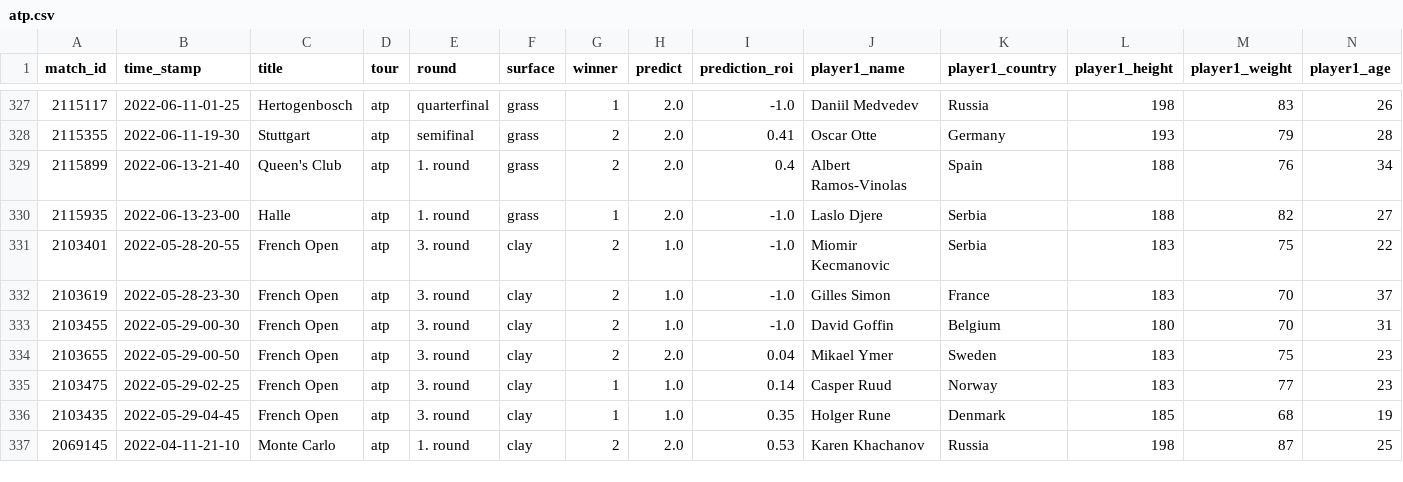
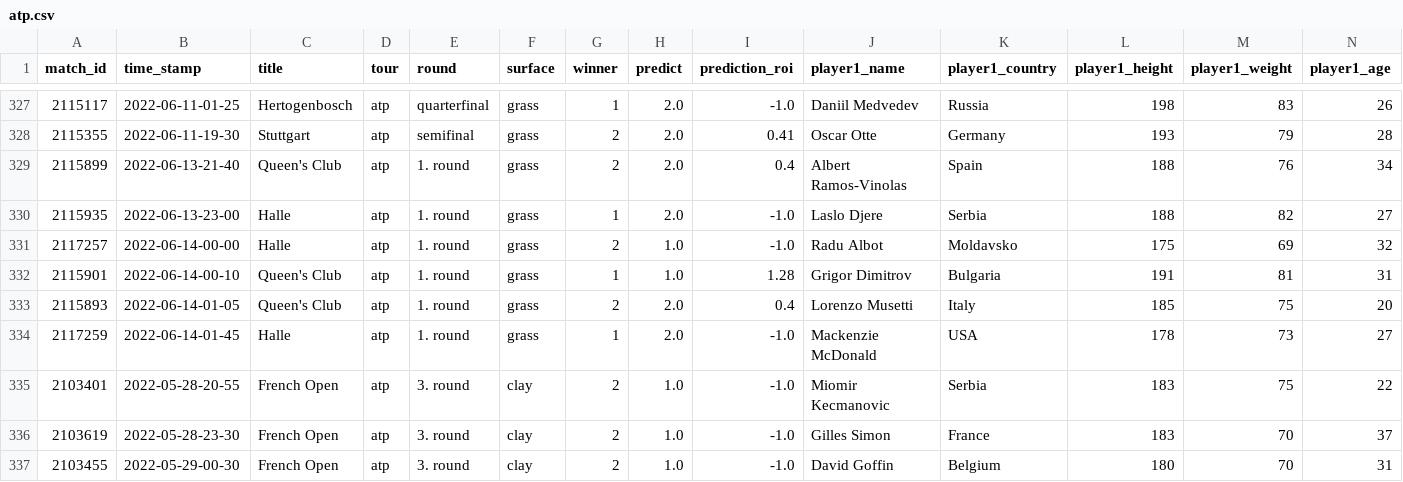
Before and after one commit to ebijun1007/tennis_major_tour_scraper, a CSV file: atp.csv, drawn as a sheet; only a part is shown, gaps mark what is left out; the shorter side is filled out with more unchanged rows; rows hold the shown columns only; the diff names each change by its address in the sheet, - before the commit and + after, or states it on an @@ line.

```diff
--- a/atp.csv
+++ b/atp.csv
+row 331: 2117257 | 2022-06-14-00-00 | Halle | atp | 1. round | grass | 2 | 1.0 | -1.0 | Radu Albot | Moldavsko | 175 | 69 | 32
+row 332: 2115901 | 2022-06-14-00-10 | Queen's Club | atp | 1. round | grass | 1 | 1.0 | 1.28 | Grigor Dimitrov | Bulgaria | 191 | 81 | 31
+row 333: 2115893 | 2022-06-14-01-05 | Queen's Club | atp | 1. round | grass | 2 | 2.0 | 0.4 | Lorenzo Musetti | Italy | 185 | 75 | 20
+row 334: 2117259 | 2022-06-14-01-45 | Halle | atp | 1. round | grass | 1 | 2.0 | -1.0 | Mackenzie McDonald | USA | 178 | 73 | 27
```
Also changed, not shown: data/2022-06-13.csv, data/next_48_hours_match.csv, 3 other files.
